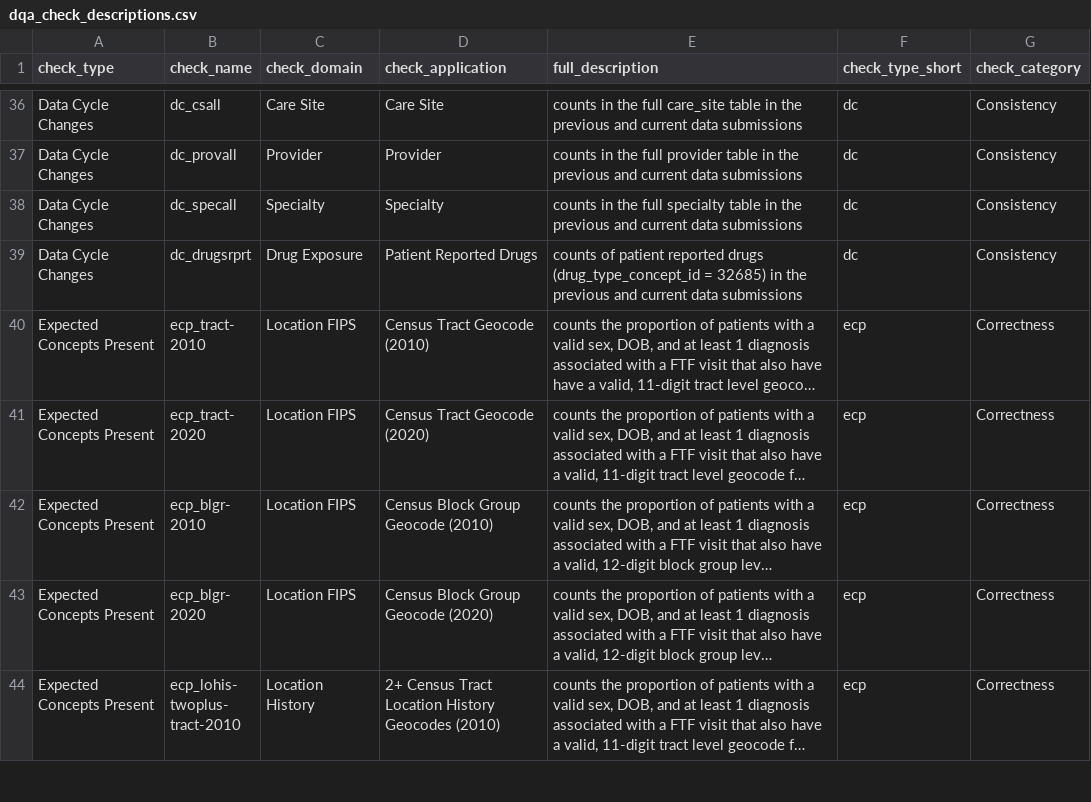
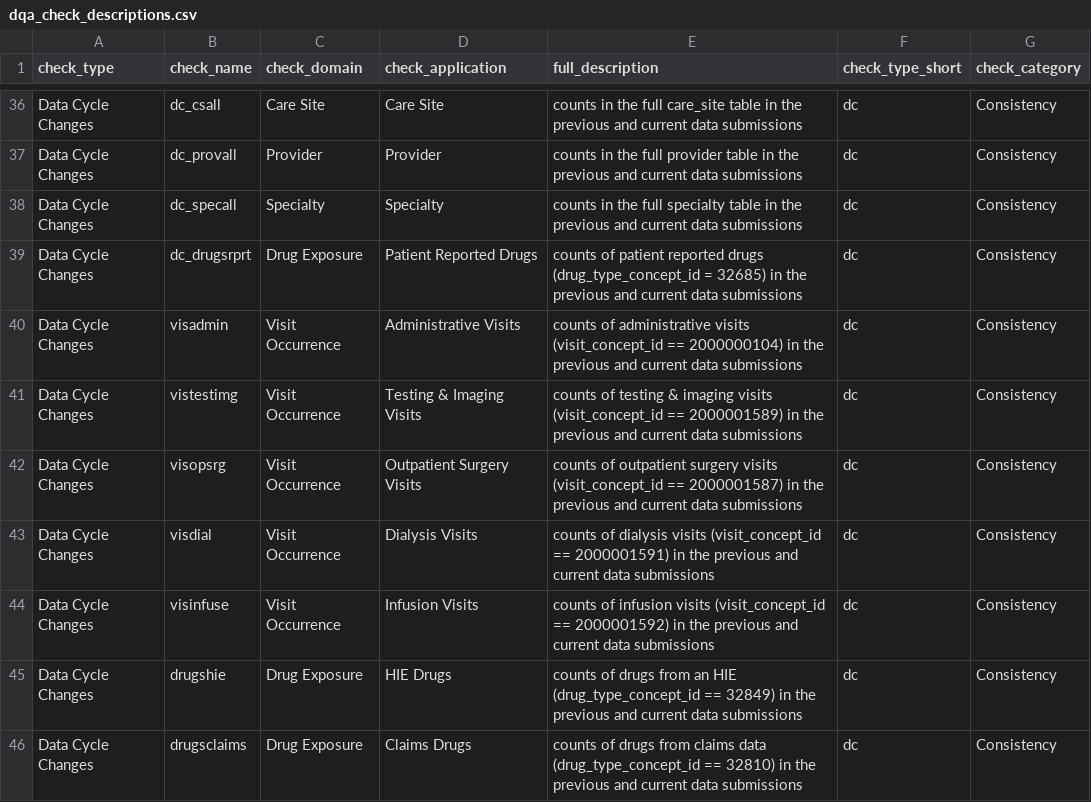
Before and after one commit to PEDSnet/pedsnet_ndq, a CSV file: specs/dqa_check_descriptions.csv, drawn as a sheet; only a part is shown, gaps mark what is left out; the shorter side is filled out with more unchanged rows; long unchanged cells end in …; the diff covers the shown part only.

```diff
--- a/specs/dqa_check_descriptions.csv
+++ b/specs/dqa_check_descriptions.csv
@@ -39 +39,8 @@ Data Cycle Changes,dc_specall,Specialty,Specialty,counts in the full specialty t
 Data Cycle Changes,dc_drugsrprt,Drug Exposure,Patient Reported Drugs,counts of patient reported drugs (drug_type_concept_id = 32685) in the previous and current data submissions,dc,Consistency
+Data Cycle Changes,visadmin,Visit Occurrence,Administrative Visits,counts of administrative visits (visit_concept_id == 2000000104) in the previous and current data submissions,dc,Consistency
+Data Cycle Changes,vistestimg,Visit Occurrence,Testing & Imaging Visits,counts of testing & imaging visits (visit_concept_id == 2000001589) in the previous and current data submissions,dc,Consistency
+Data Cycle Changes,visopsrg,Visit Occurrence,Outpatient Surgery Visits,counts of outpatient surgery visits (visit_concept_id == 2000001587) in the previous and current data submissions,dc,Consistency
+Data Cycle Changes,visdial,Visit Occurrence,Dialysis Visits,counts of dialysis visits (visit_concept_id == 2000001591) in the previous and current data submissions,dc,Consistency
+Data Cycle Changes,visinfuse,Visit Occurrence,Infusion Visits,counts of infusion visits (visit_concept_id == 2000001592) in the previous and current data submissions,dc,Consistency
+Data Cycle Changes,drugshie,Drug Exposure,HIE Drugs,counts of drugs from an HIE (drug_type_concept_id == 32849) in the previous and current data submissions,dc,Consistency
+Data Cycle Changes,drugsclaims,Drug Exposure,Claims Drugs,counts of drugs from claims data (drug_type_concept_id == 32810) in the previous and current data submissions,dc,Consistency
```
Also changed, not shown: 13 added rows elsewhere in this file, specs/pedsnet_dc_table.csv, specs/pedsnet_dcon_table.csv, 5 other files.
